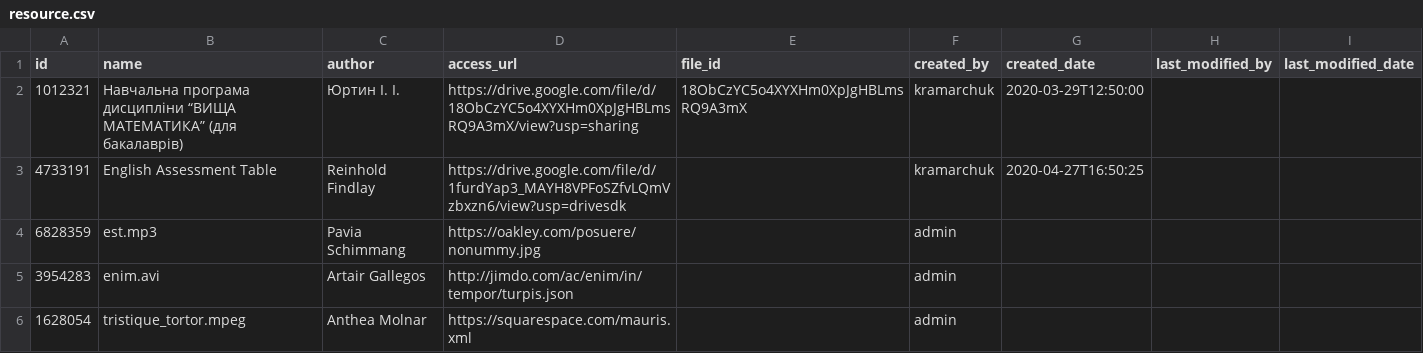
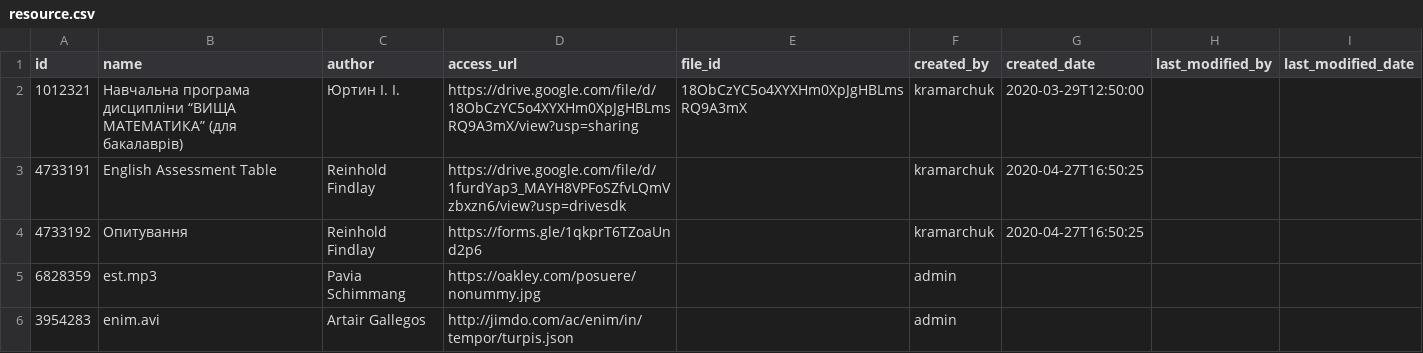
Before and after one commit to NikFanton/demo-dirversity, a CSV file: src/main/resources/config/liquibase/fake-data/resource.csv, drawn as a sheet; only a part is shown; the shorter side is filled out with more unchanged rows; the diff names each change by its address in the sheet, - before the commit and + after, or states it on an @@ line.

Commit message:
Add Quiz fake-data

```diff
--- a/src/main/resources/config/liquibase/fake-data/resource.csv
+++ b/src/main/resources/config/liquibase/fake-data/resource.csv
+row 4: 4733192 | Опитування | Reinhold Findlay | https://forms.gle/1qkprT6TZoaUnd2p6 |  | kramarchuk | 2020-04-27T16:50:25
```
Also changed, not shown: 5 other files.
